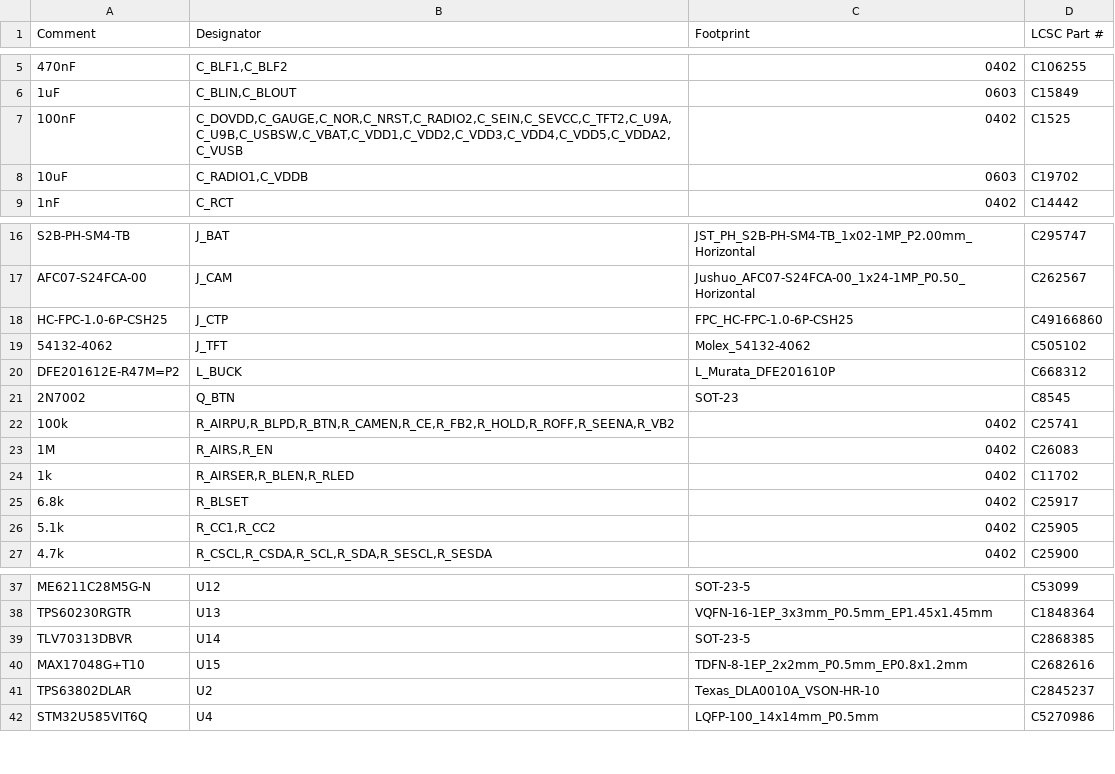
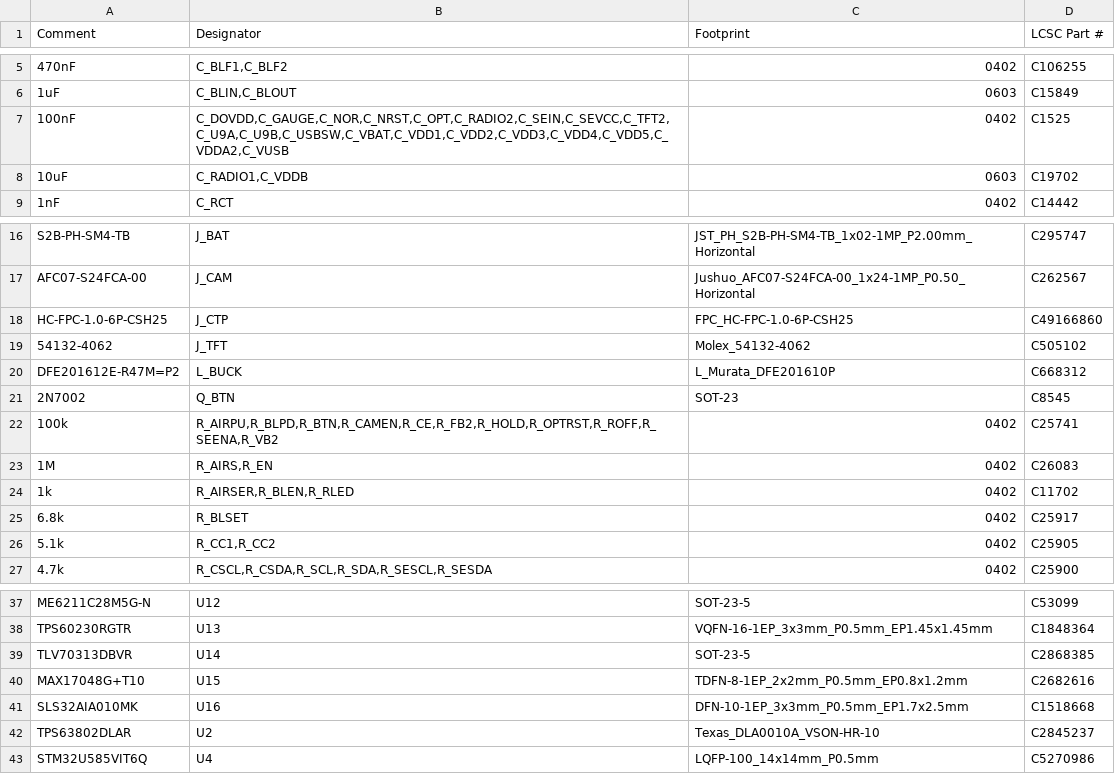
Before and after one commit to AmbireTech/ice, a CSV file: production/order/jlc-plain/wallet_bom-jlc.csv, drawn as a sheet; only a part is shown, gaps mark what is left out.

```diff
--- a/production/order/jlc-plain/wallet_bom-jlc.csv
+++ b/production/order/jlc-plain/wallet_bom-jlc.csv
@@ -6,3 +6,3 @@ Comment,Designator,Footprint,LCSC Part #
 1uF,"C_BLIN,C_BLOUT",0603,C15849
-100nF,"C_DOVDD,C_GAUGE,C_NOR,C_NRST,C_RADIO2,C_SEIN,C_SEVCC,C_TFT2,C_U9A,C_U9B,C_USBSW,C_VBAT,C_VDD1,C_VDD2,C_VDD3,C_VDD4,C_VDD5,C_VDDA2,C_VUSB",0402,C1525
+100nF,"C_DOVDD,C_GAUGE,C_NOR,C_NRST,C_OPT,C_RADIO2,C_SEIN,C_SEVCC,C_TFT2,C_U9A,C_U9B,C_USBSW,C_VBAT,C_VDD1,C_VDD2,C_VDD3,C_VDD4,C_VDD5,C_VDDA2,C_VUSB",0402,C1525
 10uF,"C_RADIO1,C_VDDB",0603,C19702
@@ -21,3 +21,3 @@ DFE201612E-R47M=P2,L_BUCK,L_Murata_DFE201610P,C668312
 2N7002,Q_BTN,SOT-23,C8545
-100k,"R_AIRPU,R_BLPD,R_BTN,R_CAMEN,R_CE,R_FB2,R_HOLD,R_ROFF,R_SEENA,R_VB2",0402,C25741
+100k,"R_AIRPU,R_BLPD,R_BTN,R_CAMEN,R_CE,R_FB2,R_HOLD,R_OPTRST,R_ROFF,R_SEENA,R_VB2",0402,C25741
 1M,"R_AIRS,R_EN",0402,C26083
@@ -40,2 +40,3 @@ TLV70313DBVR,U14,SOT-23-5,C2868385
 MAX17048G+T10,U15,TDFN-8-1EP_2x2mm_P0.5mm_EP0.8x1.2mm,C2682616
+SLS32AIA010MK,U16,DFN-10-1EP_3x3mm_P0.5mm_EP1.7x2.5mm,C1518668
 TPS63802DLAR,U2,Texas_DLA0010A_VSON-HR-10,C2845237
```
Also changed, not shown: production/order/rotation-review.csv, production/order/stock.csv, 10 other files.
